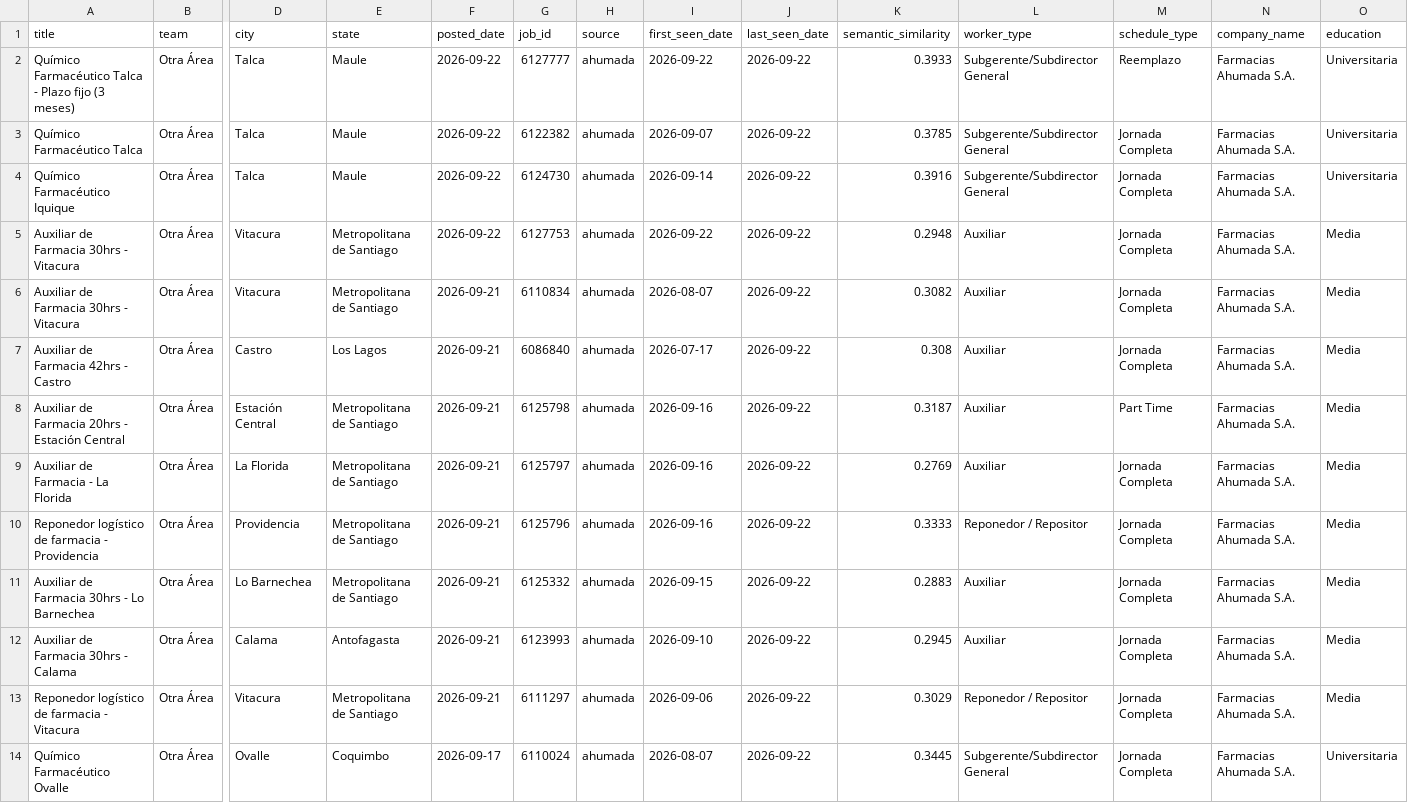
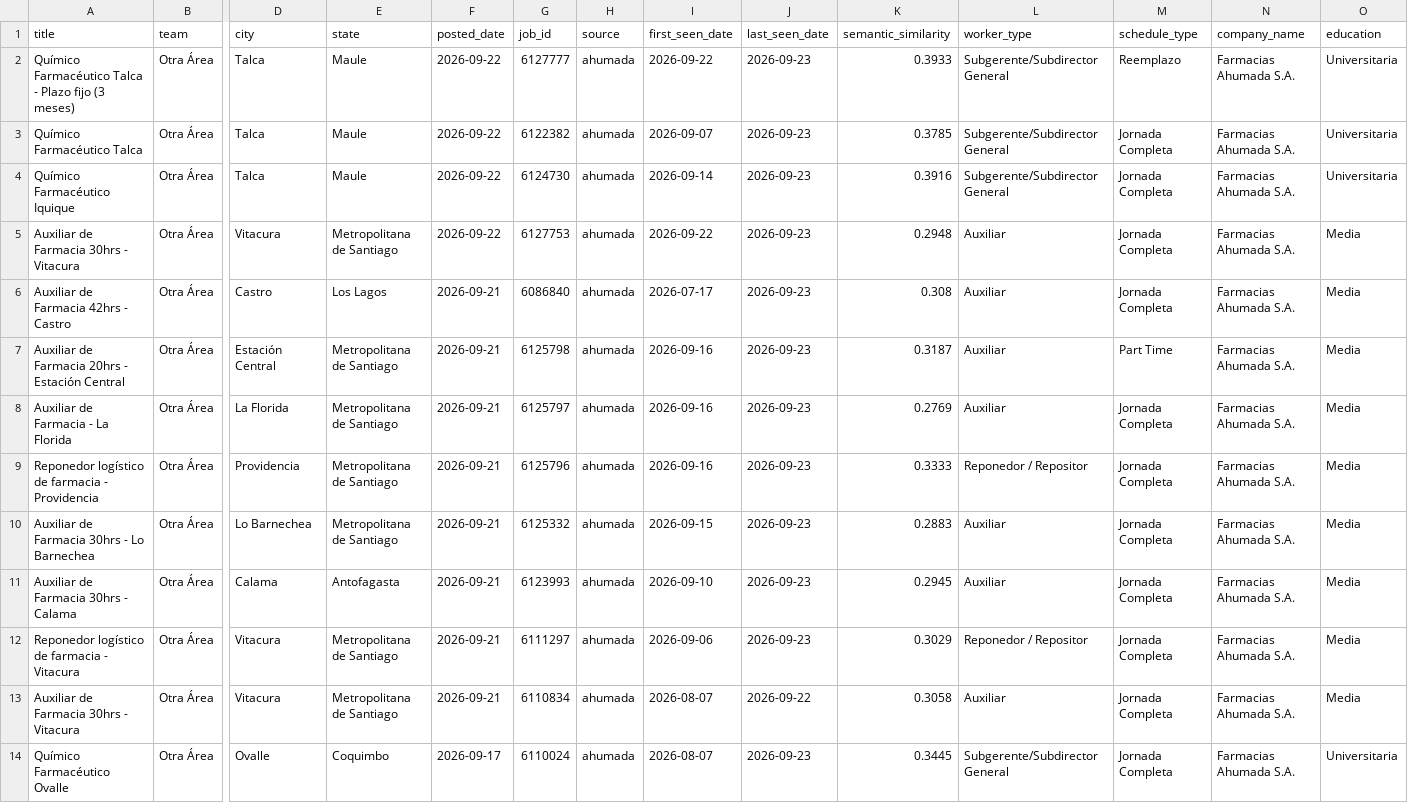
Before and after one commit to BarbaraPFloresRios/JobTrackerChile, a CSV file: data/raw/ahumada_jobs.csv, drawn as a sheet; only a part is shown, gaps mark what is left out; removed rows and columns are numbered as before the commit, all else as after; rows hold the shown columns only; the diff covers the shown part only; the diff names each change by its address in the sheet, - before the commit and + after, or states it on an @@ line.

```diff
--- a/data/raw/ahumada_jobs.csv
+++ b/data/raw/ahumada_jobs.csv
-J2:J5 (last_seen_date): 2026-09-22
+J2:J5 (last_seen_date): 2026-09-23
-row 6: Auxiliar de Farmacia 30hrs - Vitacura | Otra Área | Vitacura | Metropolitana de Santiago | 2026-09-21 | 6110834 | ahumada | 2026-08-07 | 2026-09-22 | 0.3082 | Auxiliar | Jornada Completa | Farmacias Ahumada S.A. | Media
-J6:J12 (last_seen_date): 2026-09-22
+J6:J12 (last_seen_date): 2026-09-23
+row 13: Auxiliar de Farmacia 30hrs - Vitacura | Otra Área | Vitacura | Metropolitana de Santiago | 2026-09-21 | 6110834 | ahumada | 2026-08-07 | 2026-09-22 | 0.3058 | Auxiliar | Jornada Completa | Farmacias Ahumada S.A. | Media
-J14 (last_seen_date): 2026-09-22
+J14 (last_seen_date): 2026-09-23
```
Also changed, not shown: 78 edited cells elsewhere in this file, data/raw/carozzi_jobs.csv, data/raw/ripley_jobs.csv, 20 other files.
